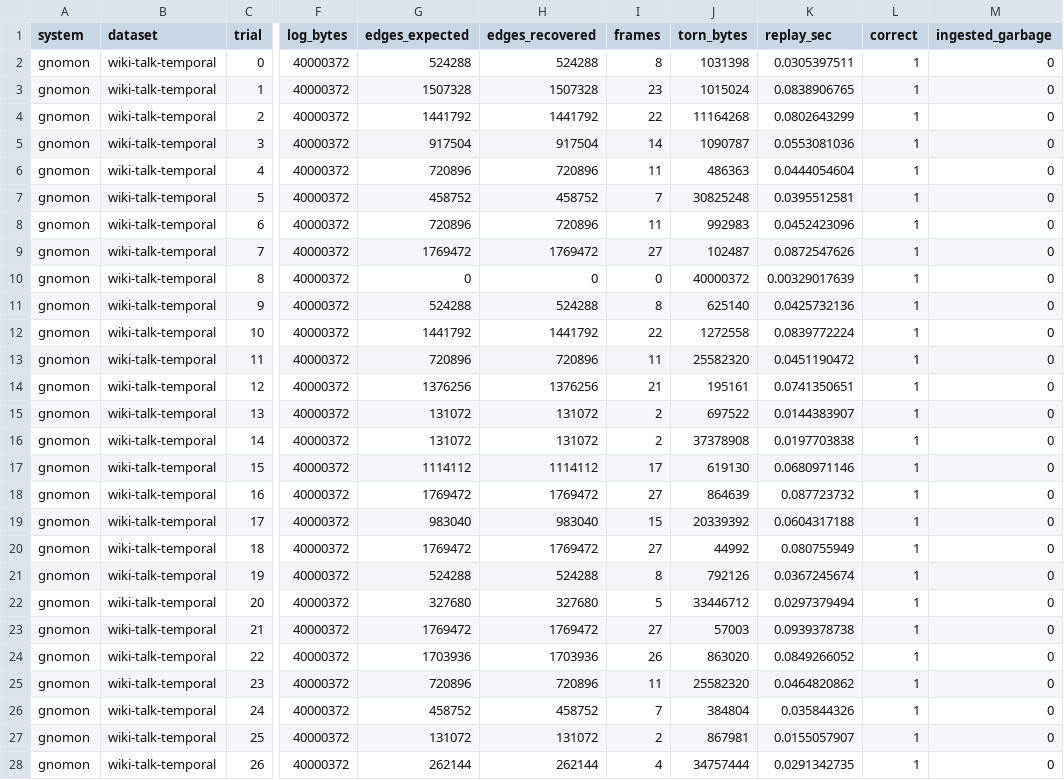
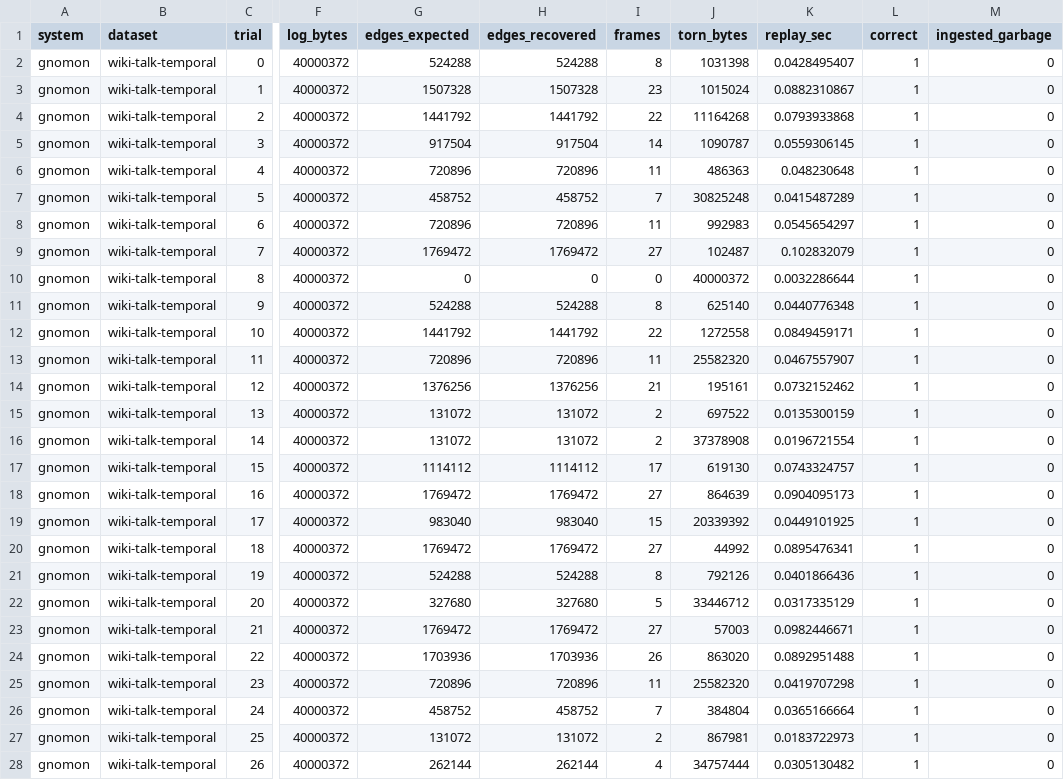
Before and after one commit to graphuofm/TGSA, a CSV file: results/e18_recovery/torn.csv, drawn as a sheet; only a part is shown, gaps mark what is left out; the diff covers the shown part only; the diff names each change by its address in the sheet, - before the commit and + after, or states it on an @@ line.

```diff
--- a/results/e18_recovery/torn.csv
+++ b/results/e18_recovery/torn.csv
-K2 (replay_sec): 0.0305397511
+K2 (replay_sec): 0.0428495407
-K3 (replay_sec): 0.0838906765
+K3 (replay_sec): 0.0882310867
-K4 (replay_sec): 0.0802643299
+K4 (replay_sec): 0.0793933868
-K5 (replay_sec): 0.0553081036
+K5 (replay_sec): 0.0559306145
-K6 (replay_sec): 0.0444054604
+K6 (replay_sec): 0.048230648
-K7 (replay_sec): 0.0395512581
+K7 (replay_sec): 0.0415487289
-K8 (replay_sec): 0.0452423096
+K8 (replay_sec): 0.0545654297
-K9 (replay_sec): 0.0872547626
+K9 (replay_sec): 0.102832079
-K10 (replay_sec): 0.00329017639
+K10 (replay_sec): 0.0032286644
-K11 (replay_sec): 0.0425732136
+K11 (replay_sec): 0.0440776348
-K12 (replay_sec): 0.0839772224
+K12 (replay_sec): 0.0849459171
-K13 (replay_sec): 0.0451190472
+K13 (replay_sec): 0.0467557907
-K14 (replay_sec): 0.0741350651
+K14 (replay_sec): 0.0732152462
-K15 (replay_sec): 0.0144383907
+K15 (replay_sec): 0.0135300159
-K16 (replay_sec): 0.0197703838
+K16 (replay_sec): 0.0196721554
-K17 (replay_sec): 0.0680971146
+K17 (replay_sec): 0.0743324757
-K18 (replay_sec): 0.087723732
+K18 (replay_sec): 0.0904095173
-K19 (replay_sec): 0.0604317188
+K19 (replay_sec): 0.0449101925
-K20 (replay_sec): 0.080755949
+K20 (replay_sec): 0.0895476341
-K21 (replay_sec): 0.0367245674
+K21 (replay_sec): 0.0401866436
-K22 (replay_sec): 0.0297379494
+K22 (replay_sec): 0.0317335129
-K23 (replay_sec): 0.0939378738
+K23 (replay_sec): 0.0982446671
-K24 (replay_sec): 0.0849266052
+K24 (replay_sec): 0.0892951488
-K25 (replay_sec): 0.0464820862
+K25 (replay_sec): 0.0419707298
-K26 (replay_sec): 0.035844326
+K26 (replay_sec): 0.0365166664
-K27 (replay_sec): 0.0155057907
+K27 (replay_sec): 0.0183722973
-K28 (replay_sec): 0.0291342735
+K28 (replay_sec): 0.0305130482
```
Also changed, not shown: 33 edited cells elsewhere in this file, results/e18_recovery/crash_bitcoin-temporal.csv, results/e18_recovery/crash_sx-stackoverflow.csv, 13 other files.
